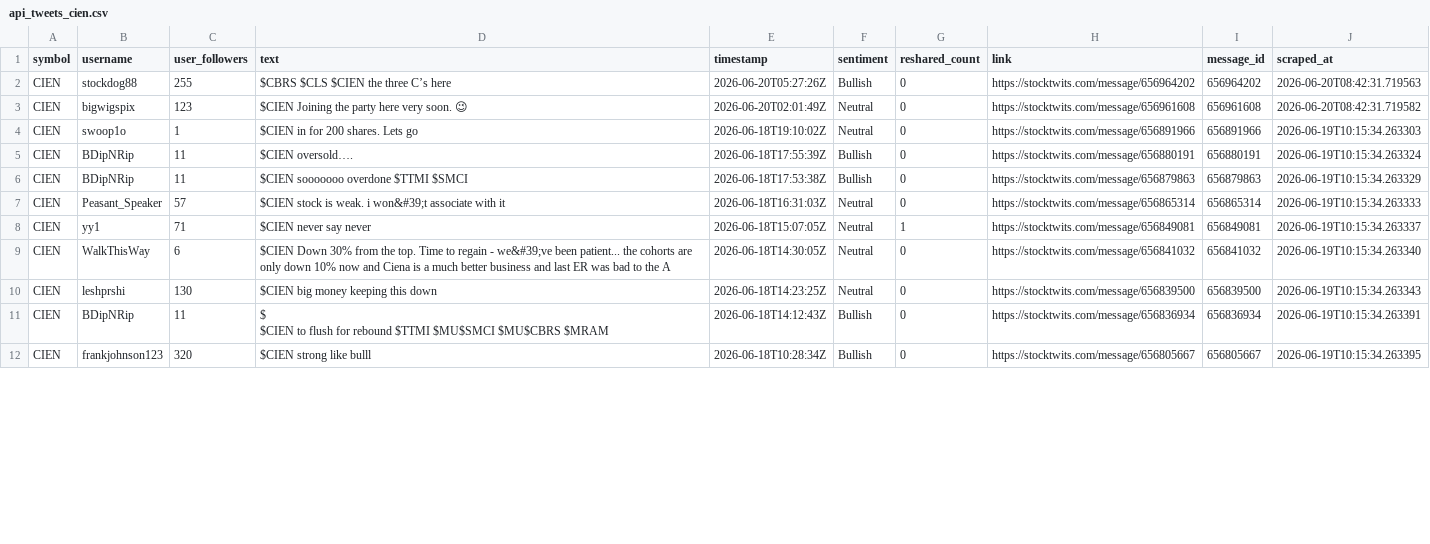
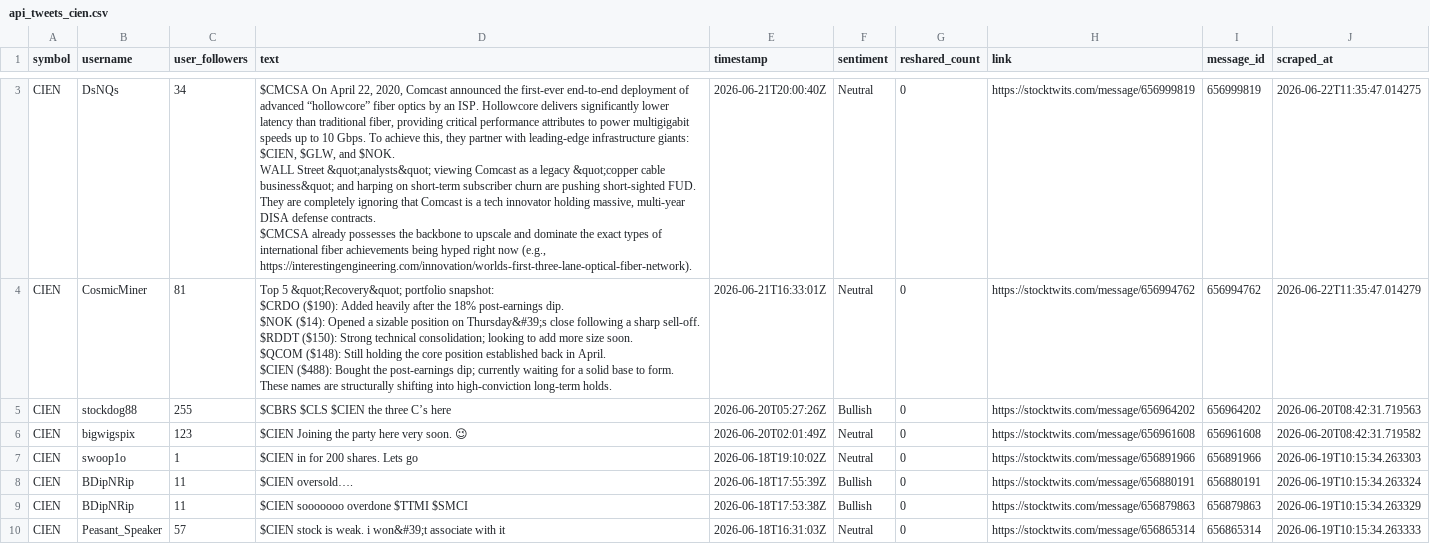
Before and after one commit to ashleyhu3/rays-research, a CSV file: stocktwits/Stocktwits-Scraper-main/data/api_tweets_cien.csv, drawn as a sheet; only a part is shown, gaps mark what is left out; the shorter side is filled out with more unchanged rows; ↵ is a line break in a cell; the diff covers the shown part only; the diff names each change by its address in the sheet, - before the commit and + after, or states it on an @@ line.

```diff
--- a/stocktwits/Stocktwits-Scraper-main/data/api_tweets_cien.csv
+++ b/stocktwits/Stocktwits-Scraper-main/data/api_tweets_cien.csv
+row 3: CIEN | DsNQs | 34 | $CMCSA On April 22, 2020, Comcast announced the first-ever end-to-end deployment of advanced “hollowcore” fiber optics by an ISP. Hollowcore delivers significantly lower latency than traditional fiber, providing critical performance attributes to power multigigabit speeds up to 10 Gbps. To achieve this, they partner with leading-edge infrastructure giants: $CIEN, $GLW, and $NOK. ↵ WALL Street &quot;analysts&quot; viewing Comcast as a legacy &quot;copper cable business&quot; and harping on short-term subscriber churn are pushing short-sighted FUD. They are completely ignoring that Comcast is a tech innovator holding massive, multi-year DISA defense contracts. ↵ $CMCSA already possesses the backbone to upscale and dominate the exact types of international fiber achievements being hyped right now (e.g., https://interestingengineering.com/innovation/worlds-first-three-lane-optical-fiber-network). | 2026-06-21T20:00:40Z | Neutral | 0 | https://stocktwits.com/message/656999819 | 656999819 | 2026-06-22T11:35:47.014275
+row 4: CIEN | CosmicMiner | 81 | Top 5 &quot;Recovery&quot; portfolio snapshot: ↵ $CRDO ($190): Added heavily after the 18% post-earnings dip. ↵ $NOK ($14): Opened a sizable position on Thursday&#39;s close following a sharp sell-off. ↵ $RDDT ($150): Strong technical consolidation; looking to add more size soon. ↵ $QCOM ($148): Still holding the core position established back in April. ↵ $CIEN ($488): Bought the post-earnings dip; currently waiting for a solid base to form. ↵ These names are structurally shifting into high-conviction long-term holds. | 2026-06-21T16:33:01Z | Neutral | 0 | https://stocktwits.com/message/656994762 | 656994762 | 2026-06-22T11:35:47.014279
```
Also changed, not shown: 1 added row elsewhere in this file, stocktwits/Stocktwits-Scraper-main/data/api_tweets_amat.csv, stocktwits/Stocktwits-Scraper-main/data/api_tweets_cohr.csv, 11 other files.
